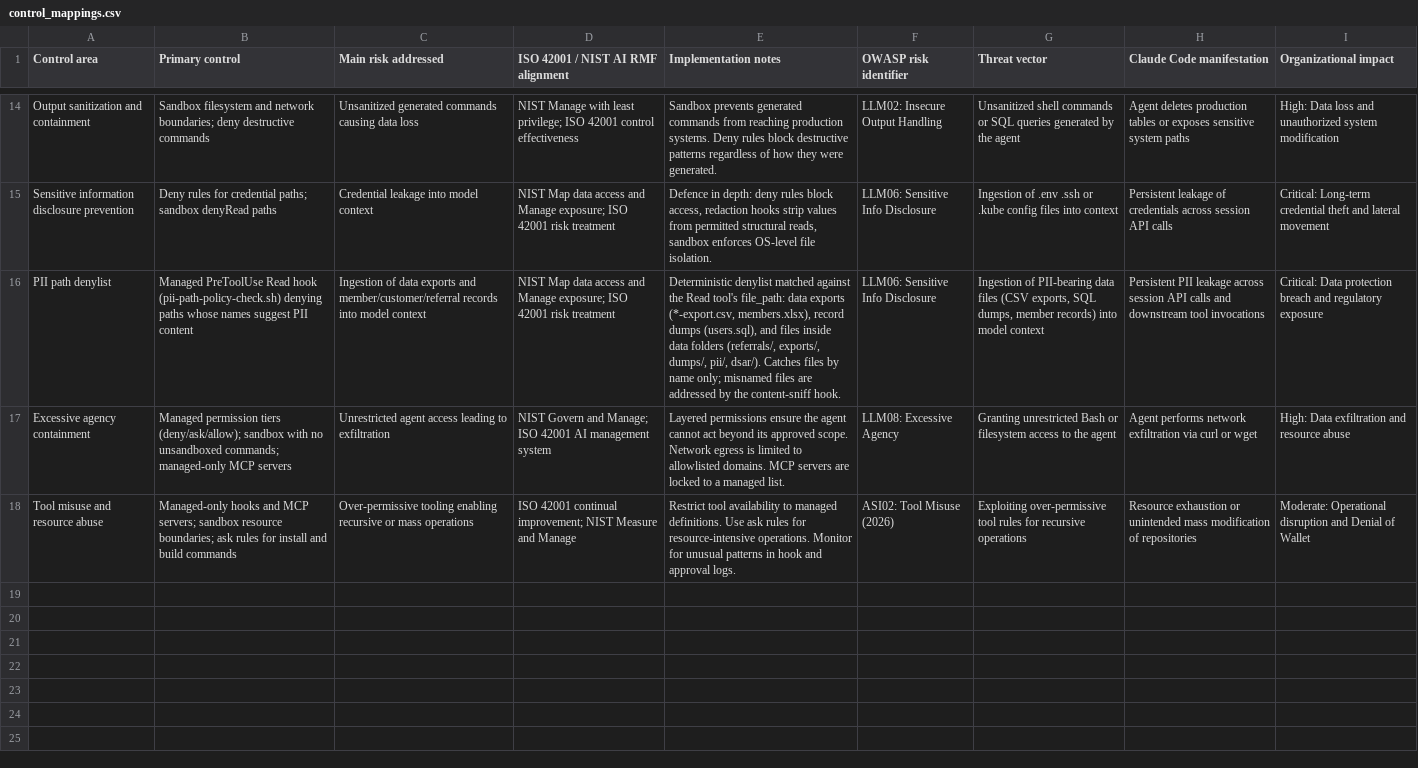
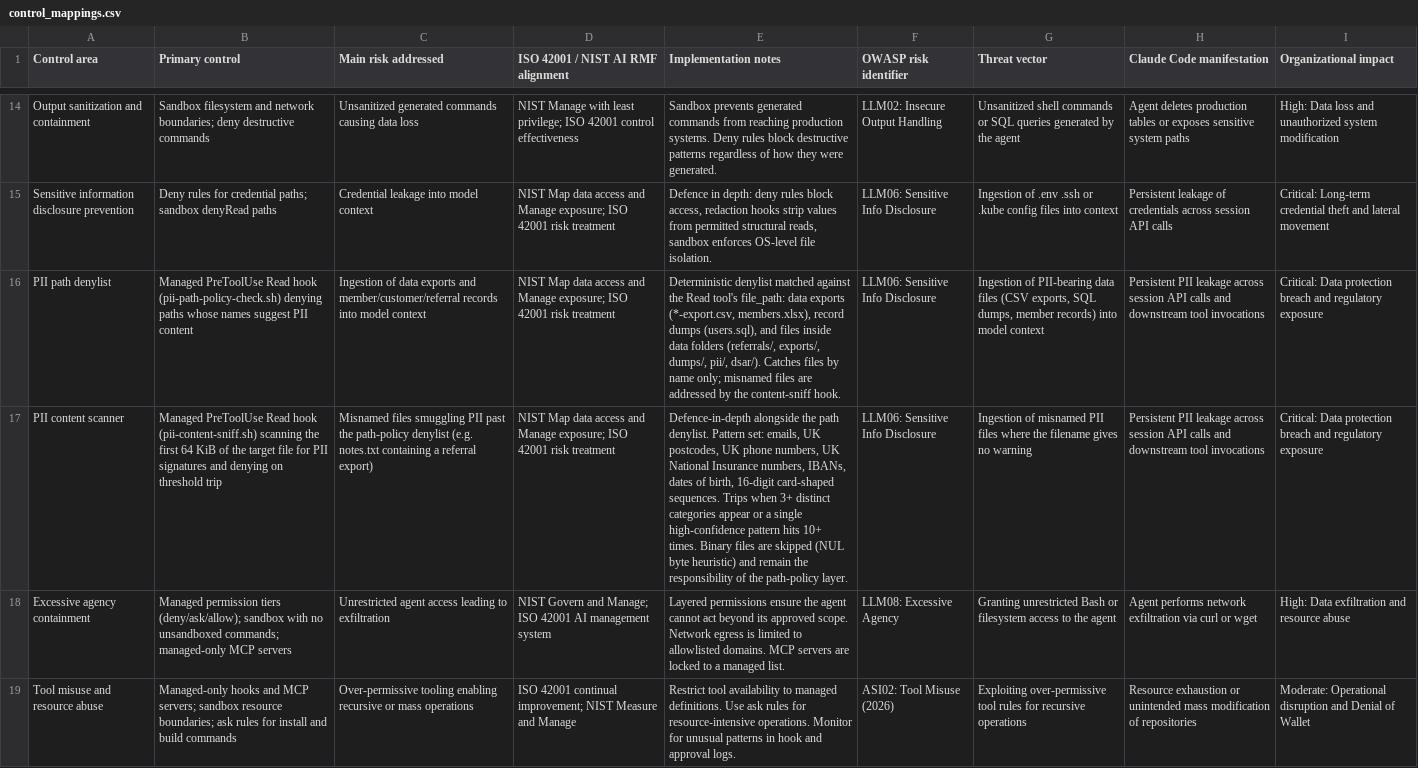
Before and after one commit to MentalHealthInnovations/AI_Governance, a CSV file: ClaudeCode/control_mappings.csv, drawn as a sheet; only a part is shown, gaps mark what is left out; the diff names each change by its address in the sheet, - before the commit and + after, or states it on an @@ line.

Commit message:
feat(pii-content-sniff): add PreToolUse hook scanning file content for PII signatures
Layer 2 of the PII-handling controls. New hook pii-content-sniff.sh runs on PreToolUse for Read, reads the first 64 KiB of the target file, and regex-scans for PII signatures: emails, UK postcodes, UK phone numbers, UK National Insurance numbers, IBANs, dates of birth, and 16-digit card-shaped sequences. Denies the Read when at least 3 distinct categories appear or any single high-confidence pattern hits 10 or more times. Binaries (NUL byte in the first KiB) are skipped — the path-policy hook owns those.

Designed for bash 3.2 compatibility (the macOS system bash): no associative arrays, no nameref tricks. Patterns and confidence levels live in three parallel positional arrays so PCRE pipe characters do not collide with a field separator. Thresholds and sniff size are tunable in-file.

Wired into managed-settings.json as a second hook on the existing Read matcher alongside pii-path-policy-check.sh — the harness will deny if either fires. Documented in README.md (manifest, Hooks section, audit logs, log rotation, PR-required table) and ClaudeCode/CLAUDE.md (the agent-behaviour PII section now references both layers). Added a row to control_mappings.csv covering the misnamed-file threat vector.

Tests: 12 new JSONL cases under ClaudeCode/tests/ exercising distinct-trip via three different category mixes (email+postcode+phone, NI+postcode+phone, email+DOB+card), density-trip via 11 emails, negative controls (single signal, two-category subthreshold, clean Go source), binary-skip via an embedded NUL byte, and edge cases (nonexistent file, empty file_path). All 12 cases plus the 31 path-policy cases pass against the live hooks. Six end-to-end Read-tool cases added to /test-guardrails.

```diff
--- a/ClaudeCode/control_mappings.csv
+++ b/ClaudeCode/control_mappings.csv
+row 17: PII content scanner | Managed PreToolUse Read hook (pii-content-sniff.sh) scanning the first 64 KiB of the target file for PII signatures and denying on threshold trip | Misnamed files smuggling PII past the path-policy denylist (e.g. notes.txt containing a referral export) | NIST Map data access and Manage exposure; ISO 42001 risk treatment | Defence-in-depth alongside the path denylist. Pattern set: emails, UK postcodes, UK phone numbers, UK National Insurance numbers, IBANs, dates of birth, 16-digit card-shaped sequences. Trips when 3+ distinct categories appear or a single high-confidence pattern hits 10+ times. Binary files are skipped (NUL byte heuristic) and remain the responsibility of the path-policy layer. | LLM06: Sensitive Info Disclosure | Ingestion of misnamed PII files where the filename gives no warning | Persistent PII leakage across session API calls and downstream tool invocations | Critical: Data protection breach and regulatory exposure
```
Also changed, not shown: 17 other files.
